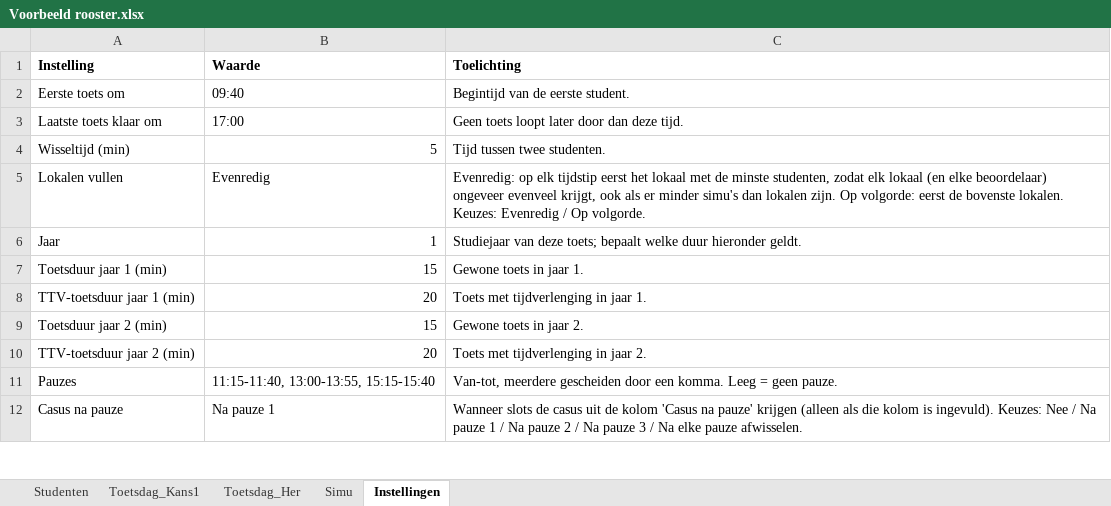
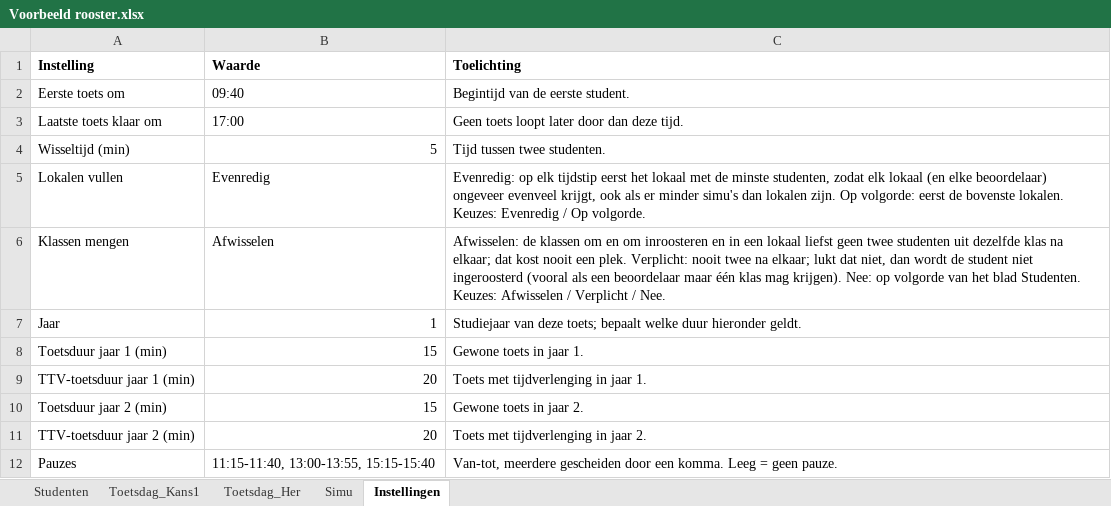
Before and after one commit to ClearlyNotMich/toetsrooster, an Excel workbook: voorbeeld/Voorbeeld rooster.xlsx, sheet Instellingen, drawn as a sheet; only a part is shown; the shorter side is filled out with more unchanged rows; values as stored, in another font and other column widths than the file's, no borders; the diff names each change by its address in the sheet, - before the commit and + after, or states it on an @@ line.

Commit message:
Klassen mengen: studenten om en om per klas inroosteren, liefst geen twee uit dezelfde klas na elkaar in een lokaal (Afwisselen, Verplicht of Nee); tabel met instellingen in REGELS.md wordt gegenereerd

```diff
--- a/voorbeeld/Voorbeeld rooster.xlsx (sheet Instellingen)
+++ b/voorbeeld/Voorbeeld rooster.xlsx (sheet Instellingen)
+row 6: Klassen mengen | Afwisselen | Afwisselen: de klassen om en om inroosteren en in een lokaal liefst geen twee studenten uit dezelfde klas na elkaar; dat kost nooit een plek. Verplicht: nooit twee na elkaar; lukt dat niet, dan wordt de student niet ingeroosterd (vooral als een beoordelaar maar één klas mag krijgen). Nee: op volgorde van het blad Studenten. Keuzes: Afwisselen / Verplicht / Nee.
```
Also changed, not shown: 11 other files.
